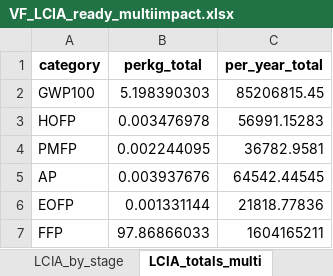
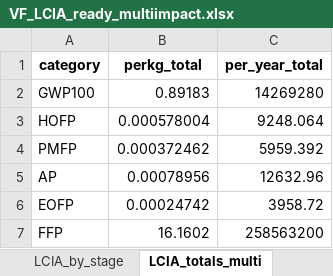
Before and after one commit to Koushik031293/DSS5202_Vertical_Farming, an Excel workbook: data/output/VF_LCIA_ready_multiimpact.xlsx, sheet LCIA_totals_multi, drawn as a sheet; values as stored, in another font and other column widths than the file's, no borders; the diff names each change by its address in the sheet, - before the commit and + after, or states it on an @@ line.

```diff
--- a/data/output/VF_LCIA_ready_multiimpact.xlsx (sheet LCIA_totals_multi)
+++ b/data/output/VF_LCIA_ready_multiimpact.xlsx (sheet LCIA_totals_multi)
-B2 (perkg_total): 5.198390303
+B2 (perkg_total): 0.89183
-C2 (per_year_total): 85206815.45
+C2 (per_year_total): 14269280
-B3 (perkg_total): 0.003476978
+B3 (perkg_total): 0.000578004
-C3 (per_year_total): 56991.15283
+C3 (per_year_total): 9248.064
-B4 (perkg_total): 0.002244095
+B4 (perkg_total): 0.000372462
-C4 (per_year_total): 36782.9581
+C4 (per_year_total): 5959.392
-B5 (perkg_total): 0.003937676
+B5 (perkg_total): 0.00078956
-C5 (per_year_total): 64542.44545
+C5 (per_year_total): 12632.96
-B6 (perkg_total): 0.001331144
+B6 (perkg_total): 0.00024742
-C6 (per_year_total): 21818.77836
+C6 (per_year_total): 3958.72
-B7 (perkg_total): 97.86866033
+B7 (perkg_total): 16.1602
-C7 (per_year_total): 1604165211
+C7 (per_year_total): 258563200
```
Also changed, not shown: sheet Inputs_VF_Parameters, sheet LCIA_rows_multi, sheet LCIA_by_stage, sheet Annual_inventory, sheet LCI_perkg, sheet Derived_perkg, other sheet tabs, data/output/TF_LCIA_ready_multiimpact.xlsx, 5 other files.
